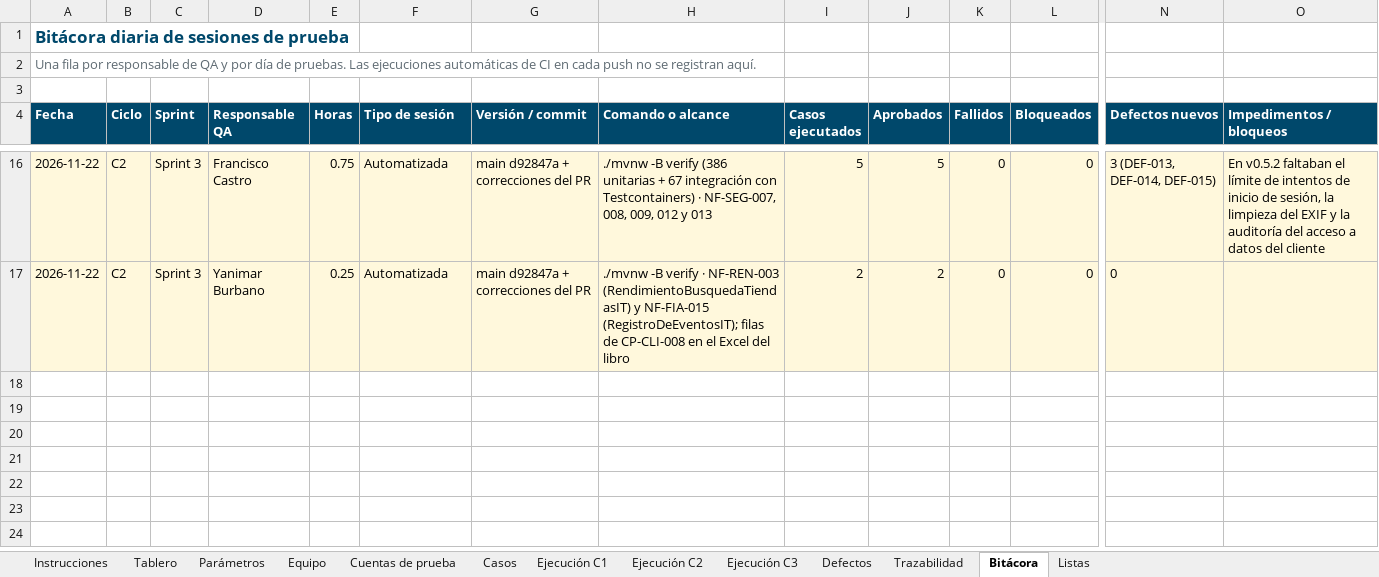
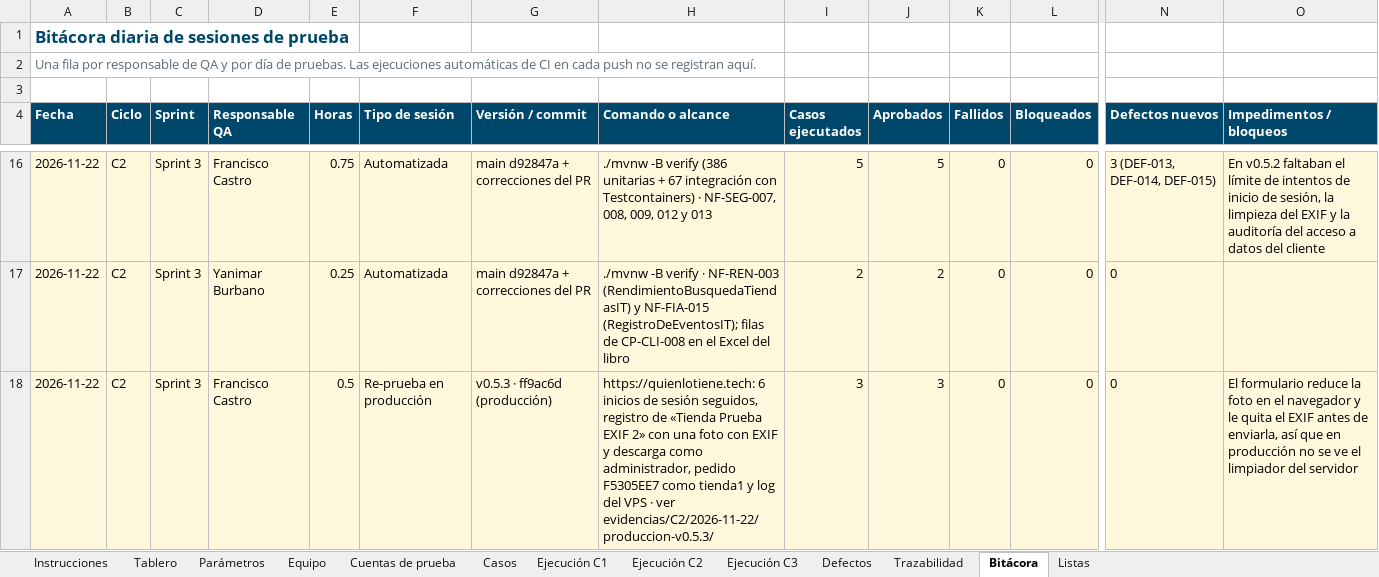
Before and after one commit to Daniel0442123/QuienLoTiene, an Excel workbook: docs/pruebas/entregables/Libro-Control-QA-QuienLoTiene-v1.0.xlsx, sheet Bitácora, drawn as a sheet; only a part is shown, gaps mark what is left out; values as stored, in another font and other column widths than the file's, no borders; rows hold the shown columns only; the diff names each change by its address in the sheet, - before the commit and + after, or states it on an @@ line.

```diff
--- a/docs/pruebas/entregables/Libro-Control-QA-QuienLoTiene-v1.0.xlsx (sheet Bitácora)
+++ b/docs/pruebas/entregables/Libro-Control-QA-QuienLoTiene-v1.0.xlsx (sheet Bitácora)
+row 18: 2026-11-22 | C2 | Sprint 3 | Francisco Castro | 0.5 | Re-prueba en producción | v0.5.3 · ff9ac6d (producción) | https://quienlotiene.tech: 6 inicios de sesión seguidos, registro de «Tienda Prueba EXIF 2» con una foto con EXIF y descarga como administrador, pedido F5305EE7 como tienda1 y log del VPS · ver evidencias/C2/2026-11-22/produccion-v0.5.3/ | 3 | 3 | 0 | 0 | 0 | El formulario reduce la foto en el navegador y le quita el EXIF antes de enviarla, así que en producción no se ve el limpiador del servidor
```
Also changed, not shown: sheet Defectos, sheet Ejecución C2, docs/gestion/entregables/Control-de-Cambios-QuienLoTiene.xlsx, 13 other files.
